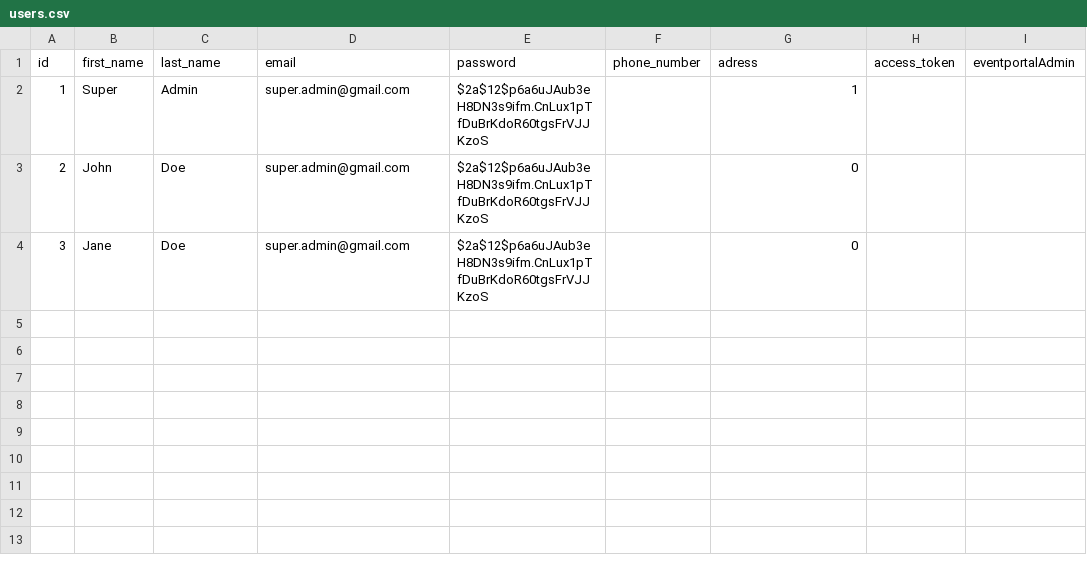
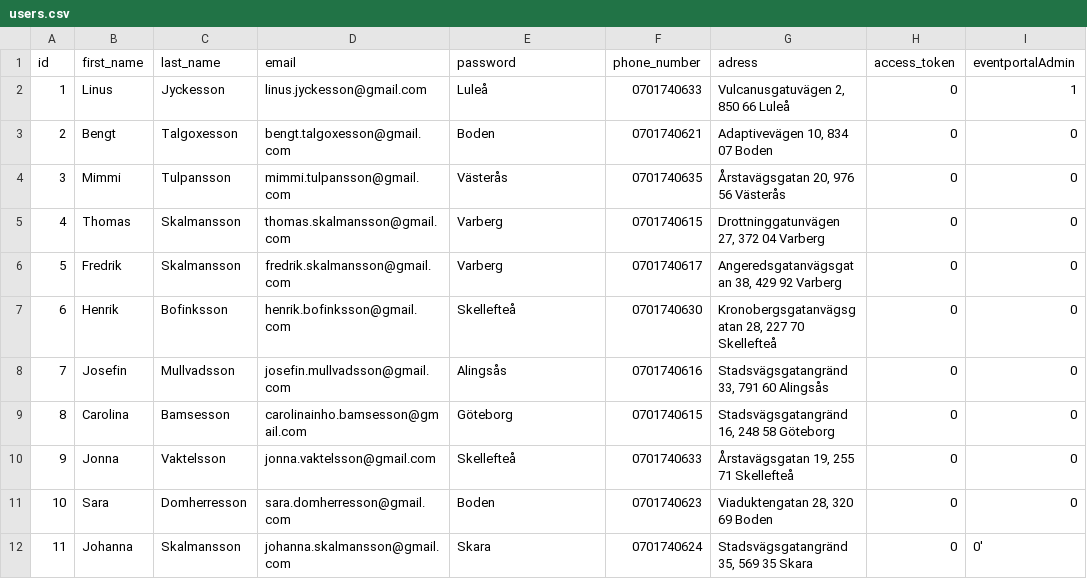
Before and after one commit to ZetcH93/EventPortal, a CSV file: server/sql/csv/users.csv, drawn as a sheet.

Commit message:
adds fake generated users info.

```diff
--- a/server/sql/csv/users.csv
+++ b/server/sql/csv/users.csv
@@ -1,4 +1,13 @@
 "id","first_name","last_name","email","password","phone_number","adress","access_token","eventportalAdmin"
-1,"Super","Admin","super.admin@gmail.com","$2a$12$p6a6uJAub3eH8DN3s9ifm.CnLux1pTfDuBrKdoR60tgsFrVJJKzoS","",1,
-2,"John","Doe","super.admin@gmail.com","$2a$12$p6a6uJAub3eH8DN3s9ifm.CnLux1pTfDuBrKdoR60tgsFrVJJKzoS","",0,
-3,"Jane","Doe","super.admin@gmail.com","$2a$12$p6a6uJAub3eH8DN3s9ifm.CnLux1pTfDuBrKdoR60tgsFrVJJKzoS","",0,
+"1","Linus","Jyckesson","linus.jyckesson@gmail.com","Luleå","0701740633","Vulcanusgatuvägen 2, 850 66 Luleå","0","1",
+"2","Bengt","Talgoxesson","bengt.talgoxesson@gmail.com","Boden","0701740621","Adaptivevägen 10, 834 07 Boden","0","0",
+"3","Mimmi","Tulpansson","mimmi.tulpansson@gmail.com","Västerås","0701740635","Årstavägsgatan 20, 976 56 Västerås","0","0",
+"4","Thomas","Skalmansson","thomas.skalmansson@gmail.com","Varberg","0701740615","Drottninggatunvägen 27, 372 04 Varberg","0","0",
+"5","Fredrik","Skalmansson","fredrik.skalmansson@gmail.com","Varberg","0701740617","Angeredsgatanvägsgatan 38, 429 92 Varberg","0","0",
+"6","Henrik","Bofinksson","henrik.bofinksson@gmail.com","Skellefteå","0701740630","Kronobergsgatanvägsgatan 28, 227 70 Skellefteå","0","0",
+"7","Josefin","Mullvadsson","josefin.mullvadsson@gmail.com","Alingsås","0701740616","Stadsvägsgatangränd 33, 791 60 Alingsås","0","0",
+"8","Carolina","Bamsesson","carolinainho.bamsesson@gmail.com","Göteborg","0701740615","Stadsvägsgatangränd 16, 248 58 Göteborg","0","0",
+"9","Jonna","Vaktelsson","jonna.vaktelsson@gmail.com","Skellefteå","0701740633","Årstavägsgatan 19, 255 71 Skellefteå","0","0",
+"10","Sara","Domherresson","sara.domherresson@gmail.com","Boden","0701740623","Viaduktengatan 28, 320 69 Boden","0","0",
+"11","Johanna","Skalmansson","johanna.skalmansson@gmail.com","Skara","0701740624","Stadsvägsgatangränd 35, 569 35 Skara","0","0'
+
```
